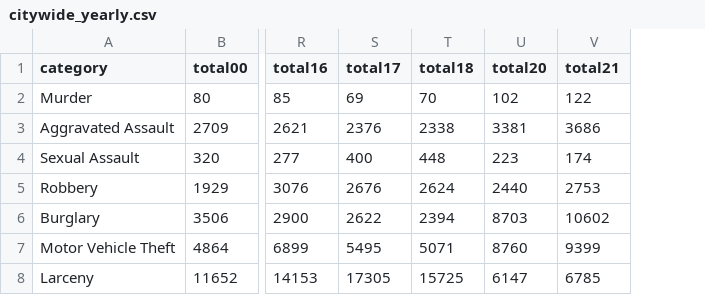
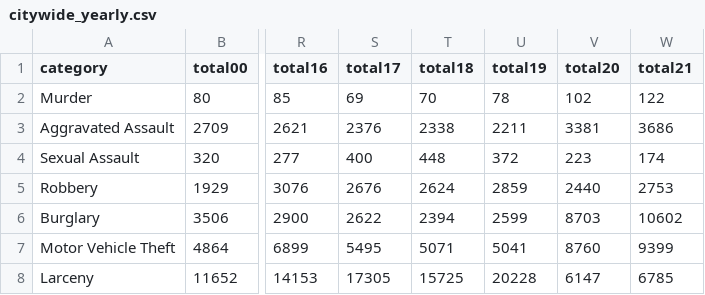
Before and after one commit to abcotvdata/safetytracker_oakland, a CSV file: data/output/yearly/citywide_yearly.csv, drawn as a sheet; only a part is shown, gaps mark what is left out; the diff names each change by its address in the sheet, - before the commit and + after, or states it on an @@ line.

Commit message:
New crime data collected

```diff
--- a/data/output/yearly/citywide_yearly.csv
+++ b/data/output/yearly/citywide_yearly.csv
+column U (total19), rows 2-8: 78 | 2211 | 372 | 2859 | 2599 | 5041 | 20228
```
Also changed, not shown: data/output/yearly/assaults_city.csv, data/output/yearly/autothefts_city.csv, 12 other files.
